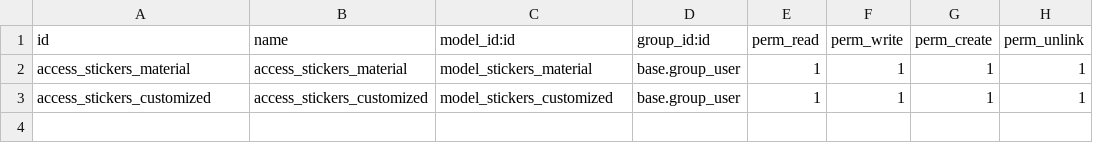
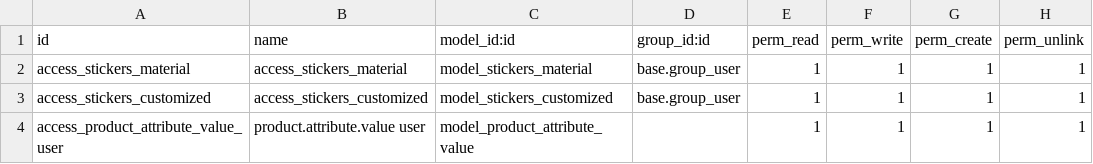
Before and after one commit to nayrariosaguilar/StickerCustomized, a CSV file: security/ir.model.access.csv, drawn as a sheet; the diff names each change by its address in the sheet, - before the commit and + after, or states it on an @@ line.

```diff
--- a/security/ir.model.access.csv
+++ b/security/ir.model.access.csv
+row 4: access_product_attribute_value_user | product.attribute.value user | model_product_attribute_value |  | 1 | 1 | 1 | 1
```
Also changed, not shown: 1 other file.
